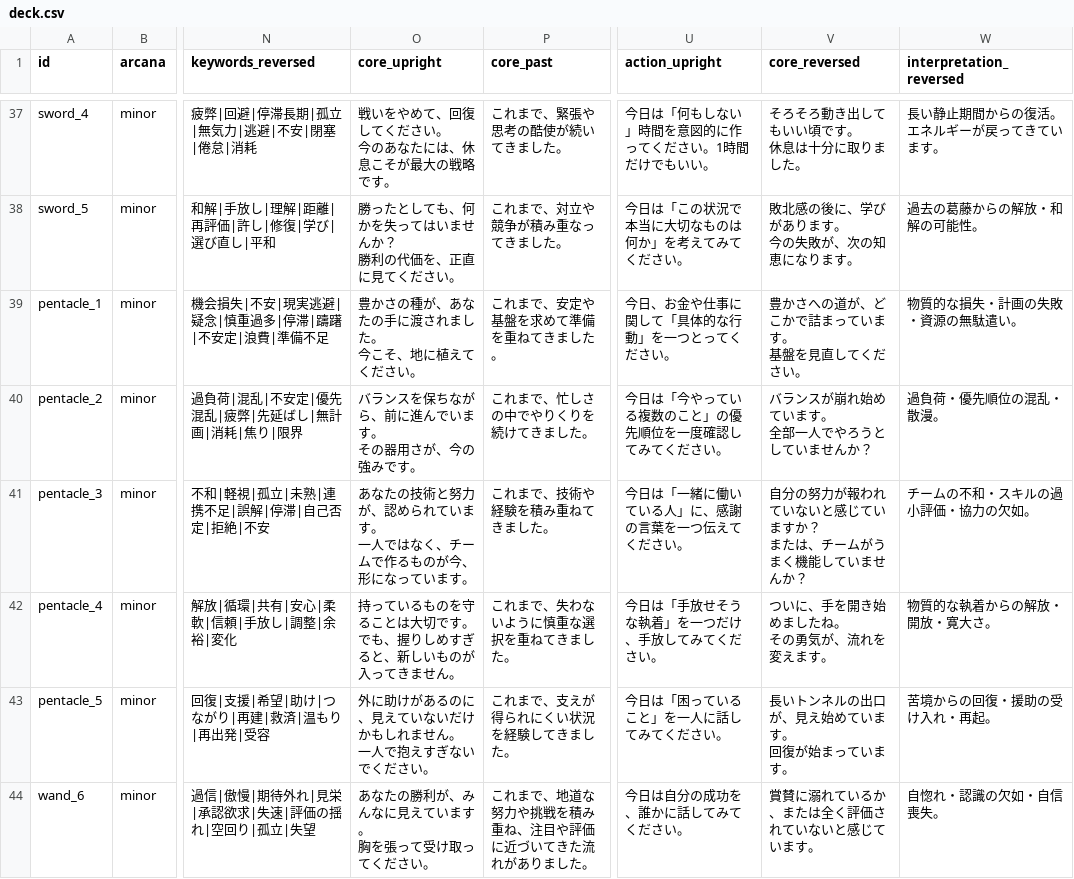
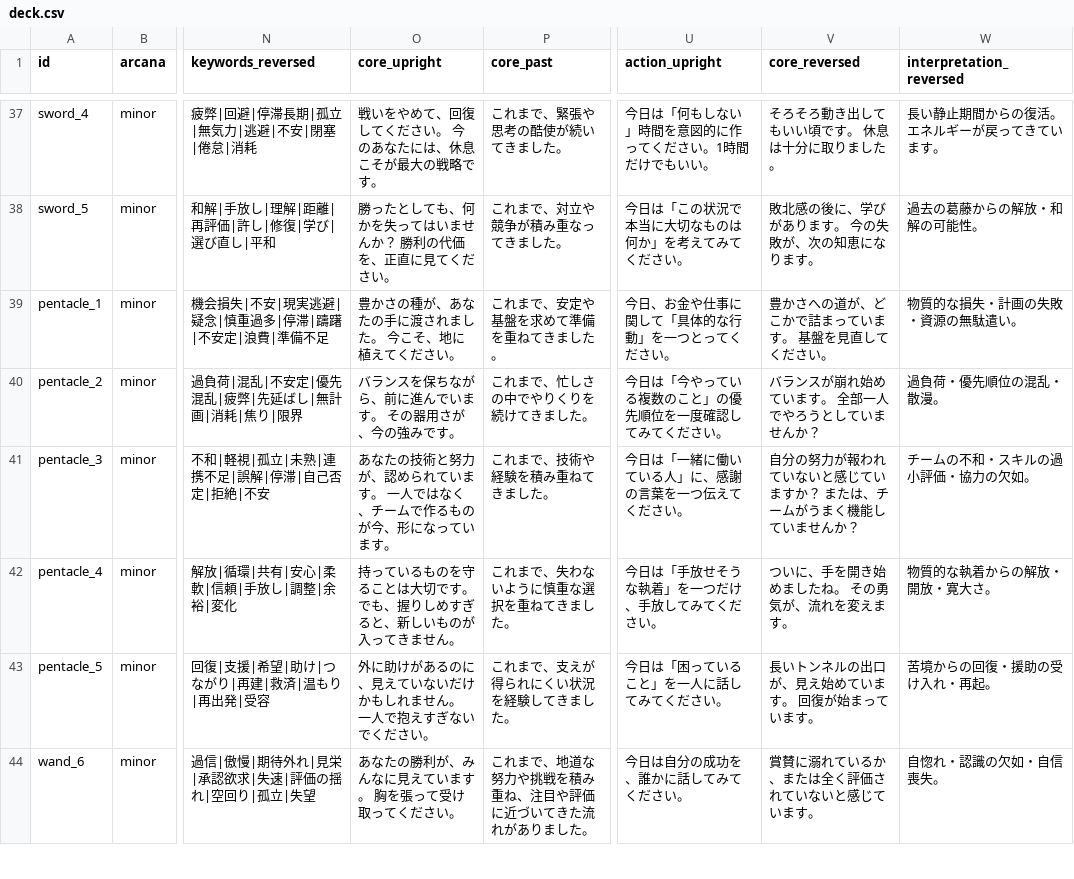
Before and after one commit to angeliquetarot/angeliquetarot.github.io, a CSV file: public/data/deck.csv, drawn as a sheet; only a part is shown, gaps mark what is left out; ↵ is a line break in a cell; the diff covers the shown part only; the diff names each change by its address in the sheet, - before the commit and + after, or states it on an @@ line.

```diff
--- a/public/data/deck.csv
+++ b/public/data/deck.csv
-O37 (core_upright): 戦いをやめて、回復してください。 ↵ 今のあなたには、休息こそが最大の戦略です。
+O37 (core_upright): 戦いをやめて、回復してください。 今のあなたには、休息こそが最大の戦略です。
-V37 (core_reversed): そろそろ動き出してもいい頃です。 ↵ 休息は十分に取りました。
+V37 (core_reversed): そろそろ動き出してもいい頃です。 休息は十分に取りました。
-O38 (core_upright): 勝ったとしても、何かを失ってはいませんか？ ↵ 勝利の代価を、正直に見てください。
+O38 (core_upright): 勝ったとしても、何かを失ってはいませんか？ 勝利の代価を、正直に見てください。
-V38 (core_reversed): 敗北感の後に、学びがあります。 ↵ 今の失敗が、次の知恵になります。
+V38 (core_reversed): 敗北感の後に、学びがあります。 今の失敗が、次の知恵になります。
-O39 (core_upright): 豊かさの種が、あなたの手に渡されました。 ↵ 今こそ、地に植えてください。
+O39 (core_upright): 豊かさの種が、あなたの手に渡されました。 今こそ、地に植えてください。
-V39 (core_reversed): 豊かさへの道が、どこかで詰まっています。 ↵ 基盤を見直してください。
+V39 (core_reversed): 豊かさへの道が、どこかで詰まっています。 基盤を見直してください。
-O40 (core_upright): バランスを保ちながら、前に進んでいます。 ↵ その器用さが、今の強みです。
+O40 (core_upright): バランスを保ちながら、前に進んでいます。 その器用さが、今の強みです。
-V40 (core_reversed): バランスが崩れ始めています。 ↵ 全部一人でやろうとしていませんか？
+V40 (core_reversed): バランスが崩れ始めています。 全部一人でやろうとしていませんか？
-O41 (core_upright): …います。
+O41 (core_upright): …います。
-V41 (core_reversed): 自分の努力が報われていないと感じていますか？ ↵ または、チームがうまく機能していませんか？
+V41 (core_reversed): 自分の努力が報われていないと感じていますか？ または、チームがうまく機能していませんか？
-O42 (core_upright): 持っているものを守ることは大切です。 ↵ でも、握りしめすぎると、新しいものが入ってきません。
+O42 (core_upright): 持っているものを守ることは大切です。 でも、握りしめすぎると、新しいものが入ってきません。
-V42 (core_reversed): ついに、手を開き始めましたね。 ↵ その勇気が、流れを変えます。
+V42 (core_reversed): ついに、手を開き始めましたね。 その勇気が、流れを変えます。
-O43 (core_upright): 外に助けがあるのに、見えていないだけかもしれません。 ↵ 一人で抱えすぎないでください。
+O43 (core_upright): 外に助けがあるのに、見えていないだけかもしれません。 一人で抱えすぎないでください。
-V43 (core_reversed): 長いトンネルの出口が、見え始めています。 ↵ 回復が始まっています。
+V43 (core_reversed): 長いトンネルの出口が、見え始めています。 回復が始まっています。
-O44 (core_upright): あなたの勝利が、みんなに見えています。 ↵ 胸を張って受け取ってください。
+O44 (core_upright): あなたの勝利が、みんなに見えています。 胸を張って受け取ってください。
```
Also changed, not shown: 129 edited cells elsewhere in this file, 1 other file.
